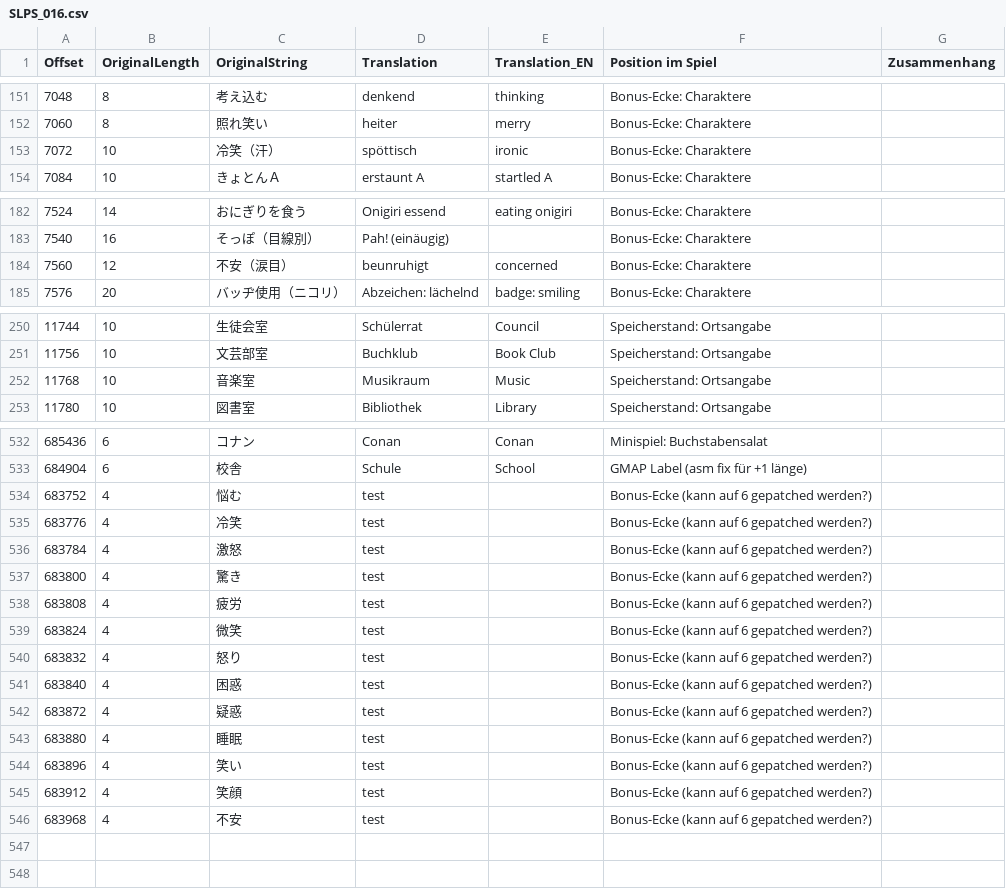
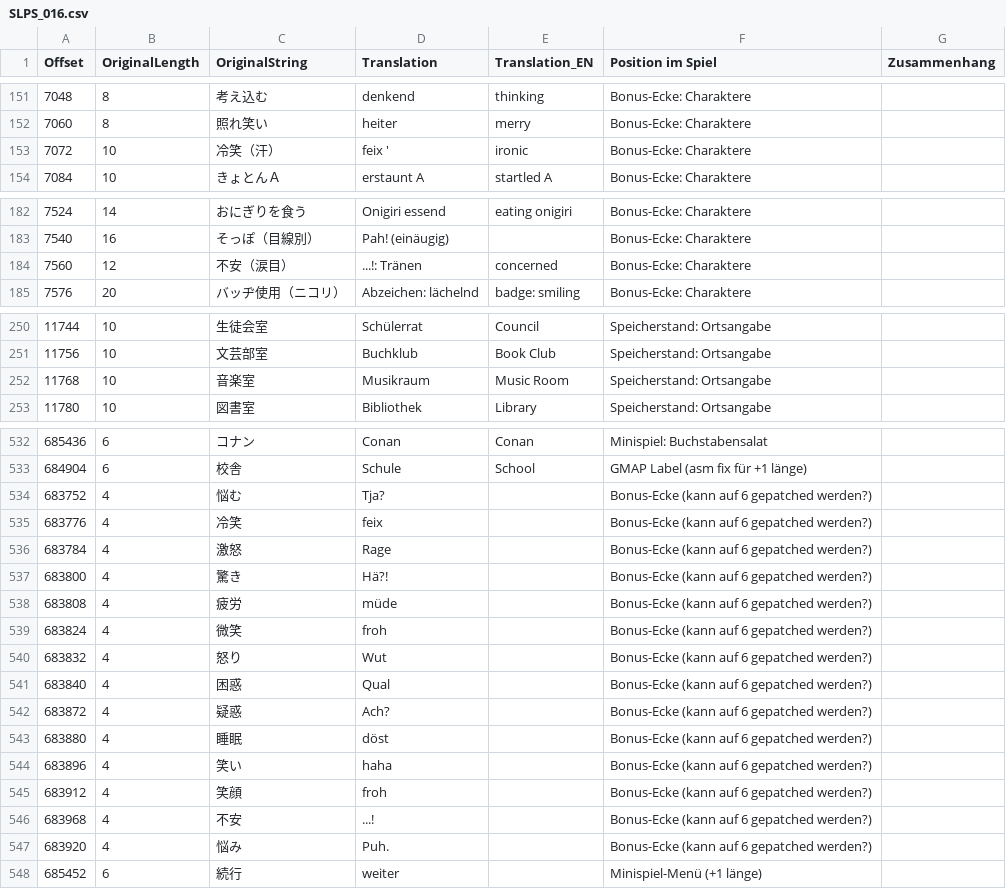
Before and after one commit to derplayer/Conan-Explorer, a CSV file: ConanExplorer/Resources/SLPS_016.csv, drawn as a sheet; only a part is shown, gaps mark what is left out; the diff covers the shown part only.

```diff
--- a/ConanExplorer/Resources/SLPS_016.csv
+++ b/ConanExplorer/Resources/SLPS_016.csv
@@ -152,3 +152,3 @@ Offset;OriginalLength;OriginalString;Translation;Translation_EN;Position im Spie
 7060;8;照れ笑い;heiter  ;merry;Bonus-Ecke: Charaktere;
-7072;10;冷笑（汗）;spöttisch ;ironic;Bonus-Ecke: Charaktere;
+7072;10;冷笑（汗）;feix '    ;ironic;Bonus-Ecke: Charaktere;
 7084;10;きょとんＡ;erstaunt A;startled A;Bonus-Ecke: Charaktere;
@@ -183,3 +183,3 @@ Offset;OriginalLength;OriginalString;Translation;Translation_EN;Position im Spie
 7540;16;そっぽ（目線別）;Pah! (einäugig) ;;Bonus-Ecke: Charaktere;
-7560;12;不安（涙目）;beunruhigt  ;concerned;Bonus-Ecke: Charaktere;
+7560;12;不安（涙目）;...!: Tränen;concerned;Bonus-Ecke: Charaktere;
 7576;20;バッヂ使用（ニコリ）;Abzeichen: lächelnd ;badge: smiling;Bonus-Ecke: Charaktere;
@@ -251,3 +251,3 @@ Offset;OriginalLength;OriginalString;Translation;Translation_EN;Position im Spie
 11756;10;文芸部室　;Buchklub  ;Book Club ;Speicherstand: Ortsangabe;
-11768;10;音楽室　　;Musikraum ;Music;Speicherstand: Ortsangabe;
+11768;10;音楽室　　;Musikraum ;Music Room;Speicherstand: Ortsangabe;
 11780;10;図書室　　;Bibliothek;Library;Speicherstand: Ortsangabe;
@@ -533,14 +533,16 @@ Offset;OriginalLength;OriginalString;Translation;Translation_EN;Position im Spie
 684904;6;校舎;Schule;School;GMAP Label (asm fix für +1 länge);
-683752;4;悩む;test;;Bonus-Ecke (kann auf 6 gepatched werden?);
-683776;4;冷笑;test;;Bonus-Ecke (kann auf 6 gepatched werden?);
-683784;4;激怒;test;;Bonus-Ecke (kann auf 6 gepatched werden?);
-683800;4;驚き;test;;Bonus-Ecke (kann auf 6 gepatched werden?);
-683808;4;疲労;test;;Bonus-Ecke (kann auf 6 gepatched werden?);
-683824;4;微笑;test;;Bonus-Ecke (kann auf 6 gepatched werden?);
-683832;4;怒り;test;;Bonus-Ecke (kann auf 6 gepatched werden?);
-683840;4;困惑;test;;Bonus-Ecke (kann auf 6 gepatched werden?);
-683872;4;疑惑;test;;Bonus-Ecke (kann auf 6 gepatched werden?);
-683880;4;睡眠;test;;Bonus-Ecke (kann auf 6 gepatched werden?);
-683896;4;笑い;test;;Bonus-Ecke (kann auf 6 gepatched werden?);
-683912;4;笑顔;test;;Bonus-Ecke (kann auf 6 gepatched werden?);
-683968;4;不安;test;;Bonus-Ecke (kann auf 6 gepatched werden?);
+683752;4;悩む;Tja?;;Bonus-Ecke (kann auf 6 gepatched werden?);
+683776;4;冷笑;feix;;Bonus-Ecke (kann auf 6 gepatched werden?);
+683784;4;激怒;Rage;;Bonus-Ecke (kann auf 6 gepatched werden?);
+683800;4;驚き;Hä?!;;Bonus-Ecke (kann auf 6 gepatched werden?);
+683808;4;疲労;müde;;Bonus-Ecke (kann auf 6 gepatched werden?);
+683824;4;微笑;froh;;Bonus-Ecke (kann auf 6 gepatched werden?);
+683832;4;怒り;Wut ;;Bonus-Ecke (kann auf 6 gepatched werden?);
+683840;4;困惑;Qual;;Bonus-Ecke (kann auf 6 gepatched werden?);
+683872;4;疑惑;Ach?;;Bonus-Ecke (kann auf 6 gepatched werden?);
+683880;4;睡眠;döst;;Bonus-Ecke (kann auf 6 gepatched werden?);
+683896;4;笑い;haha;;Bonus-Ecke (kann auf 6 gepatched werden?);
+683912;4;笑顔;froh;;Bonus-Ecke (kann auf 6 gepatched werden?);
+683968;4;不安;...!;;Bonus-Ecke (kann auf 6 gepatched werden?);
+683920;4;悩み;Puh.;;Bonus-Ecke (kann auf 6 gepatched werden?);
+685452;6;続行;weiter;;Minispiel-Menü (+1 länge);
```
Also changed, not shown: 13 edited cells elsewhere in this file, 4 other files.
